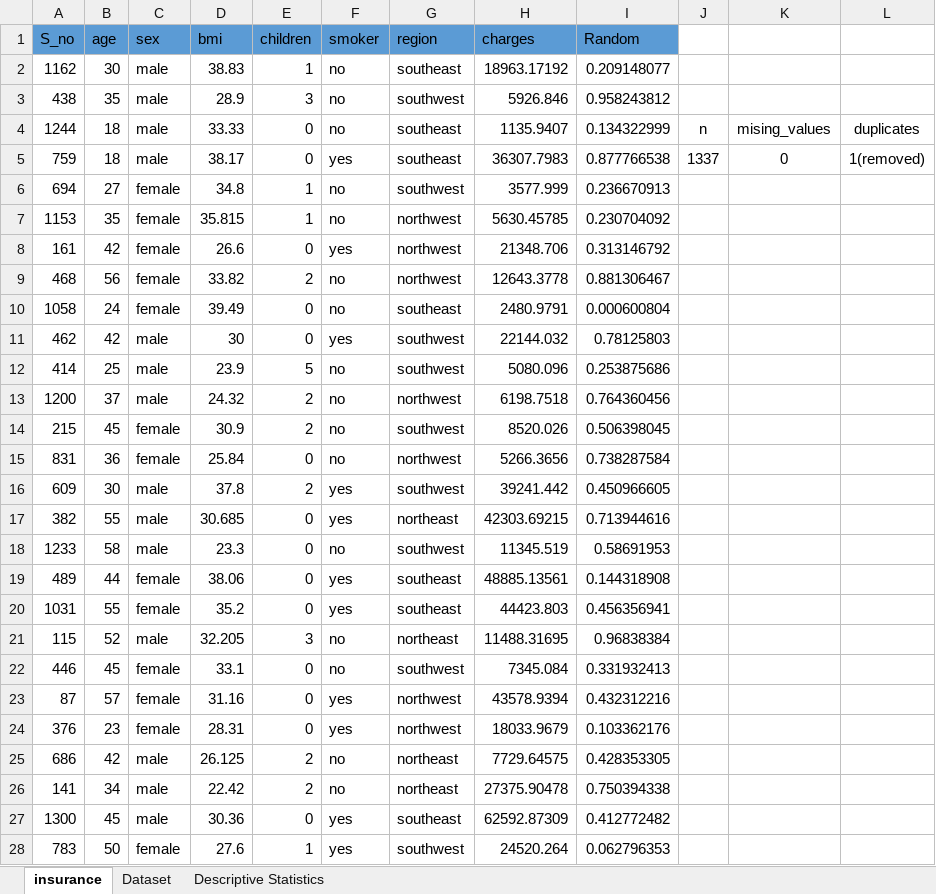
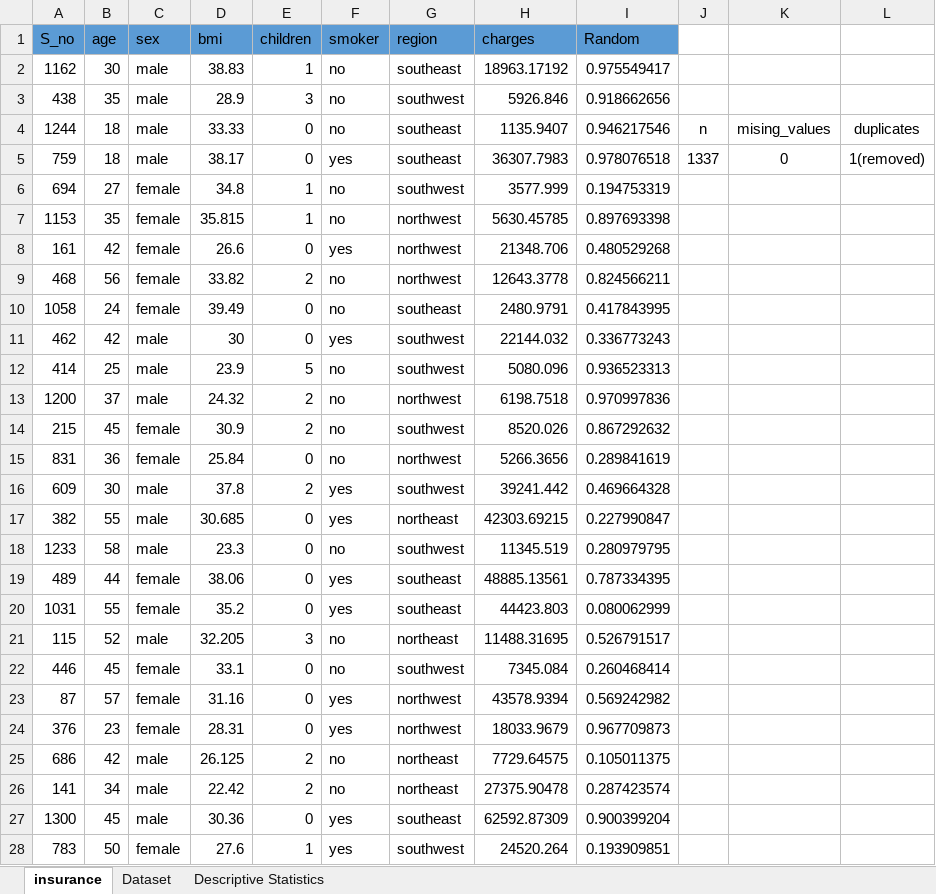
Before and after one commit to FarhanKhan1/MSAI_Work, an Excel workbook: Assignment_workbook.xlsx, sheet insurance, drawn as a sheet; only a part is shown; values as stored, in another font and other column widths than the file's, no borders; the diff covers the shown part only; the diff names each change by its address in the sheet, - before the commit and + after, or states it on an @@ line.

```diff
--- a/Assignment_workbook.xlsx (sheet insurance)
+++ b/Assignment_workbook.xlsx (sheet insurance)
-I2 (Random): 0.209148077
+I2 (Random): 0.975549417
-I3 (Random): 0.958243812
+I3 (Random): 0.918662656
-I4 (Random): 0.134322999
+I4 (Random): 0.946217546
-I5 (Random): 0.877766538
+I5 (Random): 0.978076518
-I6 (Random): 0.236670913
+I6 (Random): 0.194753319
-I7 (Random): 0.230704092
+I7 (Random): 0.897693398
-I8 (Random): 0.313146792
+I8 (Random): 0.480529268
-I9 (Random): 0.881306467
+I9 (Random): 0.824566211
-I10 (Random): 0.000600804
+I10 (Random): 0.417843995
-I11 (Random): 0.78125803
+I11 (Random): 0.336773243
-I12 (Random): 0.253875686
+I12 (Random): 0.936523313
-I13 (Random): 0.764360456
+I13 (Random): 0.970997836
-I14 (Random): 0.506398045
+I14 (Random): 0.867292632
-I15 (Random): 0.738287584
+I15 (Random): 0.289841619
-I16 (Random): 0.450966605
+I16 (Random): 0.469664328
-I17 (Random): 0.713944616
+I17 (Random): 0.227990847
-I18 (Random): 0.58691953
+I18 (Random): 0.280979795
-I19 (Random): 0.144318908
+I19 (Random): 0.787334395
-I20 (Random): 0.456356941
+I20 (Random): 0.080062999
-I21 (Random): 0.96838384
+I21 (Random): 0.526791517
-I22 (Random): 0.331932413
+I22 (Random): 0.260468414
-I23 (Random): 0.432312216
+I23 (Random): 0.569242982
-I24 (Random): 0.103362176
+I24 (Random): 0.967709873
-I25 (Random): 0.428353305
+I25 (Random): 0.105011375
-I26 (Random): 0.750394338
+I26 (Random): 0.287423574
-I27 (Random): 0.412772482
+I27 (Random): 0.900399204
-I28 (Random): 0.062796353
+I28 (Random): 0.193909851
```
Also changed, not shown: 1310 edited cells elsewhere in this sheet, sheet Descriptive Statistics.
